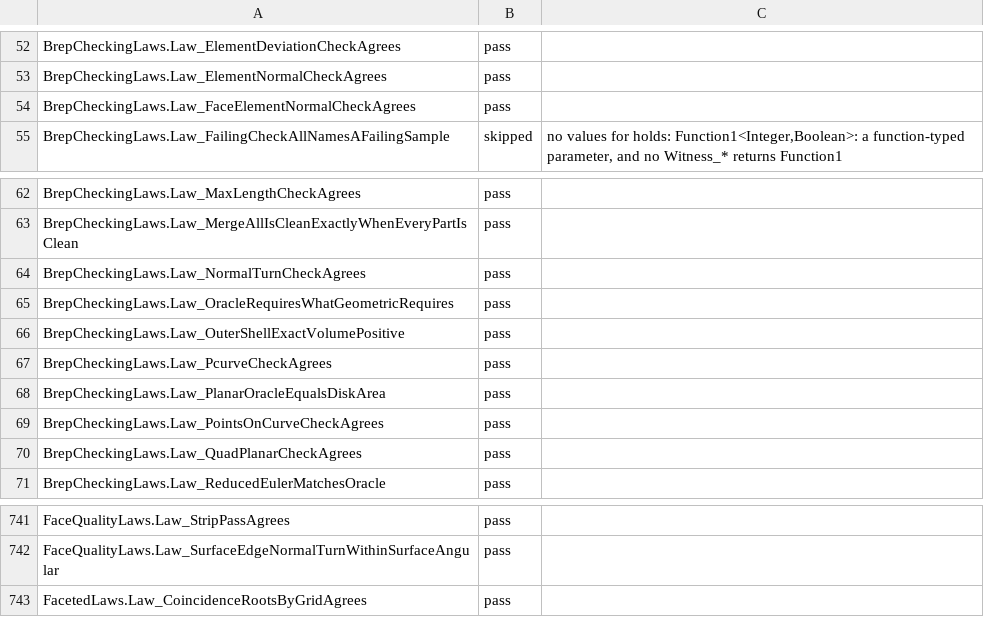
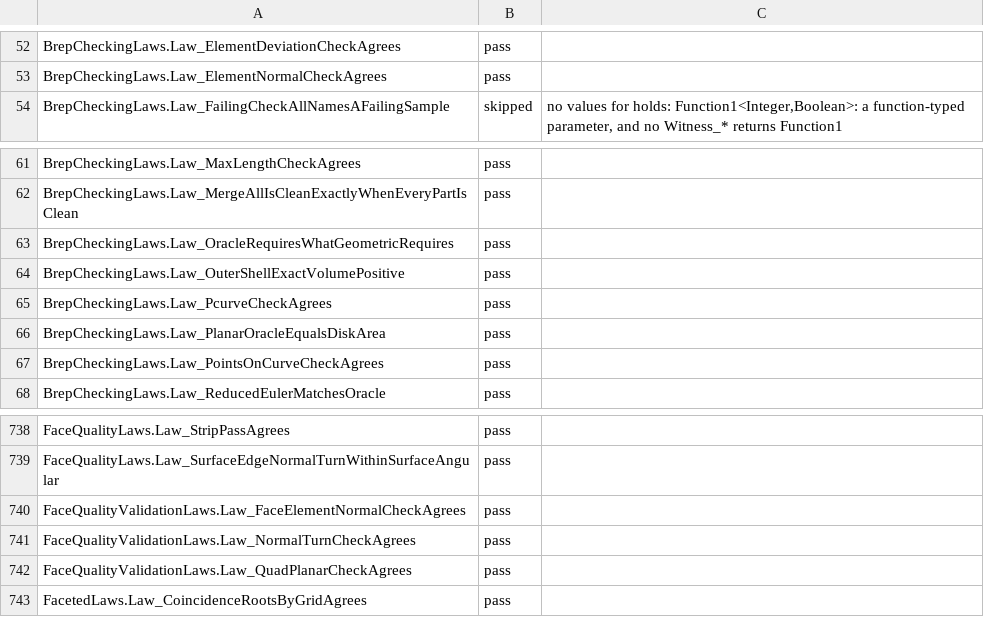
Before and after one commit to ara3d/bim-open-toolkit, a TSV file: sandbox/step-brep-mesh/reviews/verdicts-cpu64.tsv, drawn as a sheet; only a part is shown, gaps mark what is left out; removed rows and columns are numbered as before the commit, all else as after; the diff names each change by its address in the sheet, - before the commit and + after, or states it on an @@ line.

```diff
--- a/sandbox/step-brep-mesh/reviews/verdicts-cpu64.tsv
+++ b/sandbox/step-brep-mesh/reviews/verdicts-cpu64.tsv
-row 54: BrepCheckingLaws.Law_FaceElementNormalCheckAgrees | pass
-row 64: BrepCheckingLaws.Law_NormalTurnCheckAgrees | pass
-row 70: BrepCheckingLaws.Law_QuadPlanarCheckAgrees | pass
+row 740: FaceQualityValidationLaws.Law_FaceElementNormalCheckAgrees | pass
+row 741: FaceQualityValidationLaws.Law_NormalTurnCheckAgrees | pass
+row 742: FaceQualityValidationLaws.Law_QuadPlanarCheckAgrees | pass
```
Also changed, not shown: 6 other files.
